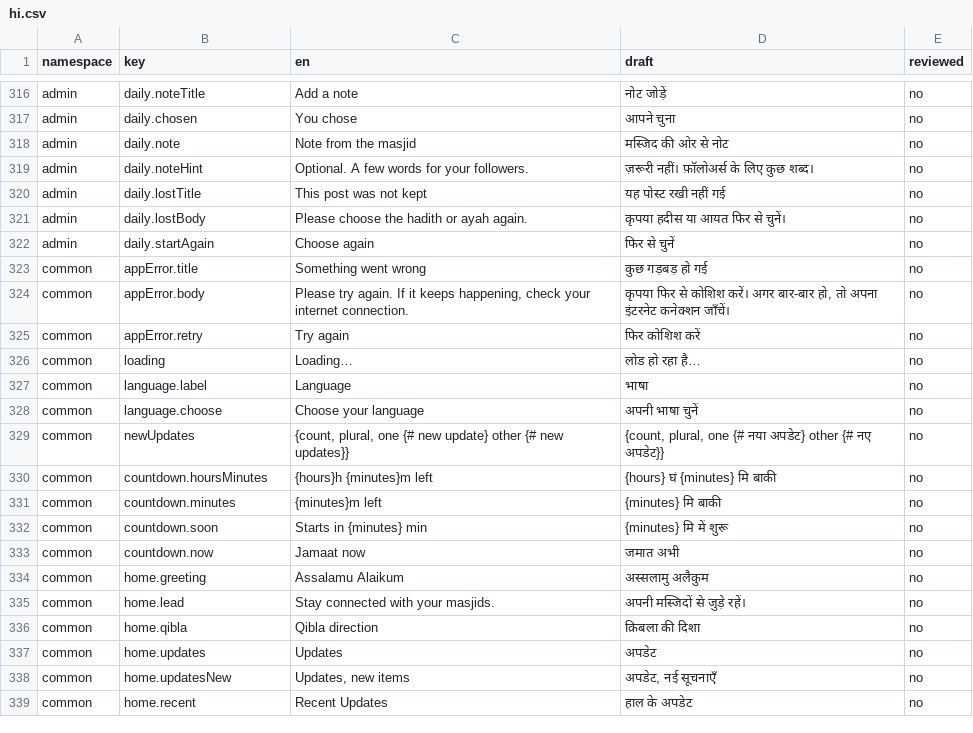
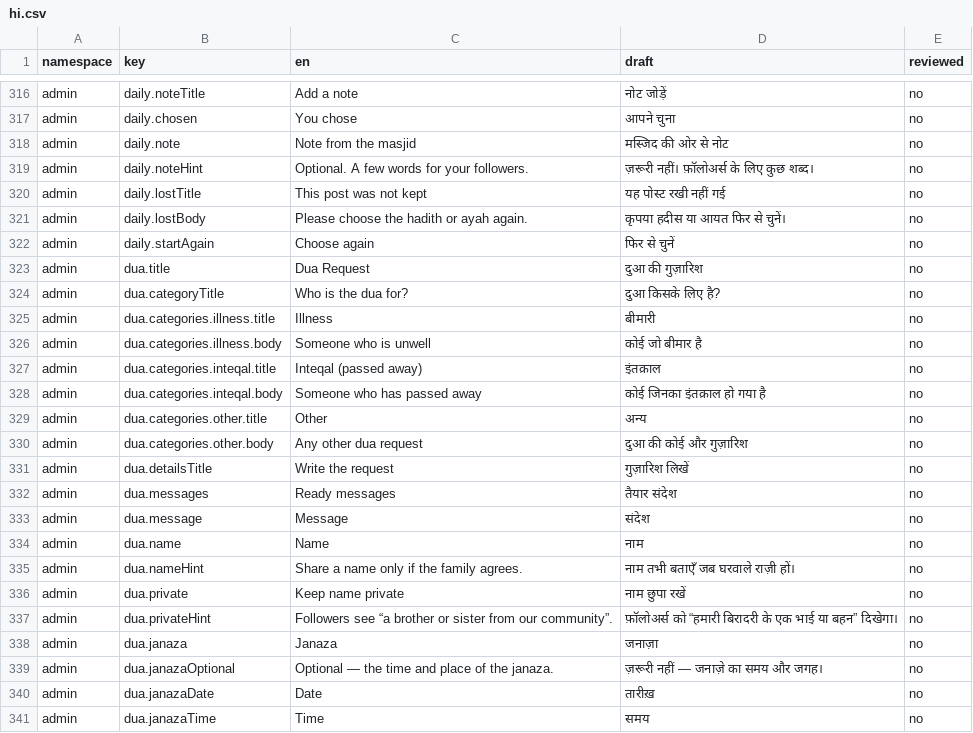
Before and after one commit to syedtalha88/Al-Masjid, a CSV file: packages/i18n/review/hi.csv, drawn as a sheet; only a part is shown, gaps mark what is left out; the shorter side is filled out with more unchanged rows; the diff covers the shown part only.

```diff
--- a/packages/i18n/review/hi.csv
+++ b/packages/i18n/review/hi.csv
@@ -322 +322,20 @@ admin,daily.lostBody,Please choose the hadith or ayah again.,कृपया ह
 admin,daily.startAgain,Choose again,फिर से चुनें,no
+admin,dua.title,Dua Request,दुआ की गुज़ारिश,no
+admin,dua.categoryTitle,Who is the dua for?,दुआ किसके लिए है?,no
+admin,dua.categories.illness.title,Illness,बीमारी,no
+admin,dua.categories.illness.body,Someone who is unwell,कोई जो बीमार है,no
+admin,dua.categories.inteqal.title,Inteqal (passed away),इंतक़ाल,no
+admin,dua.categories.inteqal.body,Someone who has passed away,कोई जिनका इंतक़ाल हो गया है,no
+admin,dua.categories.other.title,Other,अन्य,no
+admin,dua.categories.other.body,Any other dua request,दुआ की कोई और गुज़ारिश,no
+admin,dua.detailsTitle,Write the request,गुज़ारिश लिखें,no
+admin,dua.messages,Ready messages,तैयार संदेश,no
+admin,dua.message,Message,संदेश,no
+admin,dua.name,Name,नाम,no
+admin,dua.nameHint,Share a name only if the family agrees.,नाम तभी बताएँ जब घरवाले राज़ी हों।,no
+admin,dua.private,Keep name private,नाम छुपा रखें,no
+admin,dua.privateHint,Followers see “a brother or sister from our community”.,फ़ॉलोअर्स को “हमारी बिरादरी के एक भाई या बहन” दिखेगा।,no
+admin,dua.janaza,Janaza,जनाज़ा,no
+admin,dua.janazaOptional,Optional — the time and place of the janaza.,ज़रूरी नहीं — जनाज़े का समय और जगह।,no
+admin,dua.janazaDate,Date,तारीख़,no
+admin,dua.janazaTime,Time,समय,no
```
Also changed, not shown: 13 added rows elsewhere in this file, packages/i18n/review/te.csv, packages/i18n/review/ur.csv, 15 other files.
